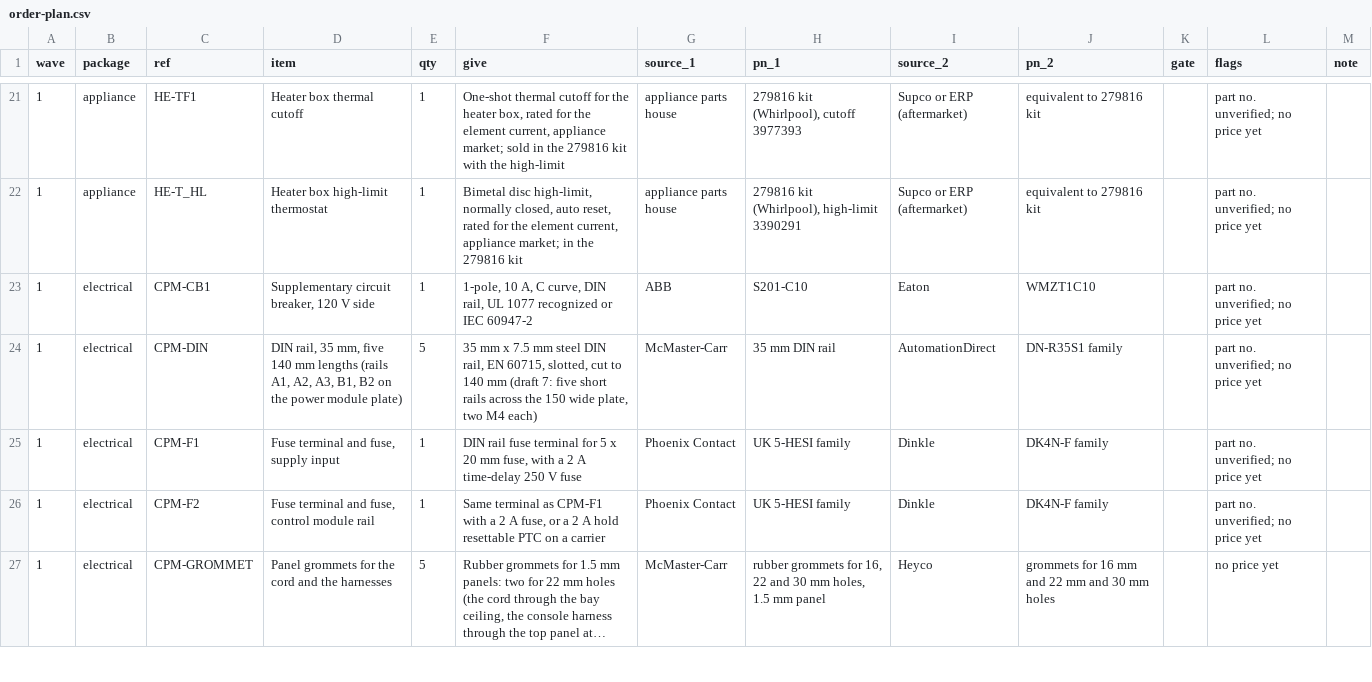
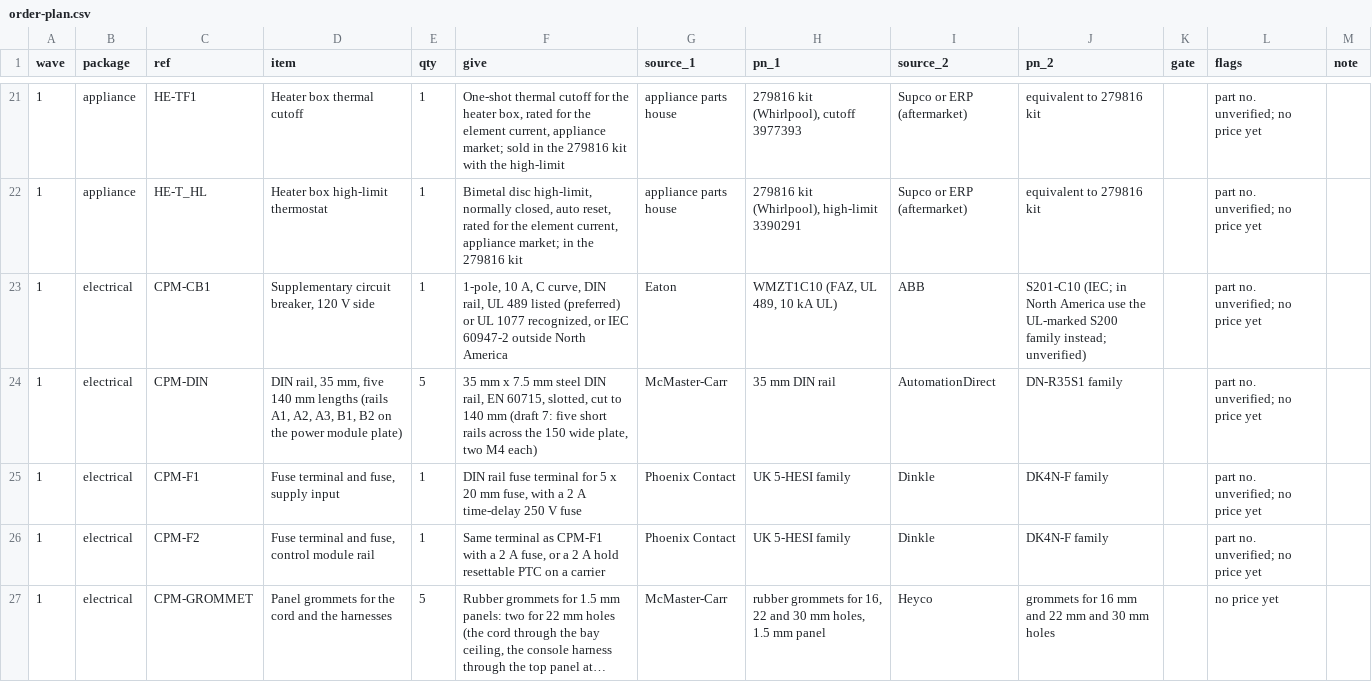
Before and after one commit to OpenSourceAppliances/dryer, a CSV file: bom/order-plan.csv, drawn as a sheet; only a part is shown, gaps mark what is left out; long unchanged cells end in …; the diff covers the shown part only.

```diff
--- a/bom/order-plan.csv
+++ b/bom/order-plan.csv
@@ -22,3 +22,3 @@ wave,package,ref,item,qty,give,source_1,pn_1,source_2,pn_2,gate,flags,note
 1,appliance,HE-T_HL,Heater box high-limit thermostat,1,"Bimetal disc high-limit, normally closed, auto reset, rated for the element current, appliance market; in the 279816 kit",appliance parts house,"279816 kit (Whirlpool), high-limit 3390291",Supco or ERP (aftermarket),equivalent to 279816 kit,,part no. unverified; no price yet,
-1,electrical,CPM-CB1,"Supplementary circuit breaker, 120 V side",1,"1-pole, 10 A, C curve, DIN rail, UL 1077 recognized or IEC 60947-2",ABB,S201-C10,Eaton,WMZT1C10,,part no. unverified; no price yet,
+1,electrical,CPM-CB1,"Supplementary circuit breaker, 120 V side",1,"1-pole, 10 A, C curve, DIN rail, UL 489 listed (preferred) or UL 1077 recognized, or IEC 60947-2 outside North America",Eaton,"WMZT1C10 (FAZ, UL 489, 10 kA UL)",ABB,S201-C10 (IEC; in North America use the UL-marked S200 family instead; unverified),,part no. unverified; no price yet,
 1,electrical,CPM-DIN,"DIN rail, 35 mm, five 140 mm lengths (rails A1, A2, A3, B1, B2 on the power module plate)",5,"35 mm x 7.5 mm steel DIN rail, EN 60715, slotted, cut to 140 mm (draft 7: five short rails across the 150 wide plate, two M4 each)",McMaster-Carr,35 mm DIN rail,AutomationDirect,DN-R35S1 family,,part no. unverified; no price yet,
```
Also changed, not shown: 8 edited cells elsewhere in this file, bom/bom.csv, bom/heat-electric-240.csv, 2 other files.
